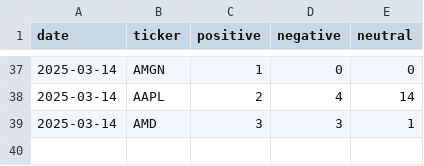
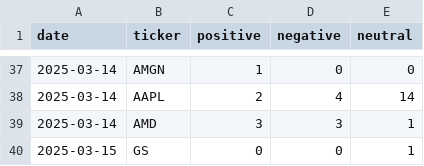
Before and after one commit to EmanFatima-ef/News_Sentiment_Analysis, a CSV file: daily_sentiment_counts.csv, drawn as a sheet; only a part is shown, gaps mark what is left out.

```diff
--- a/daily_sentiment_counts.csv
+++ b/daily_sentiment_counts.csv
@@ -39 +39,2 @@ date,ticker,positive,negative,neutral
 2025-03-14,AMD,3,3,1
+2025-03-15,GS,0,0,1
```
Also changed, not shown: daily_news_data.csv.
